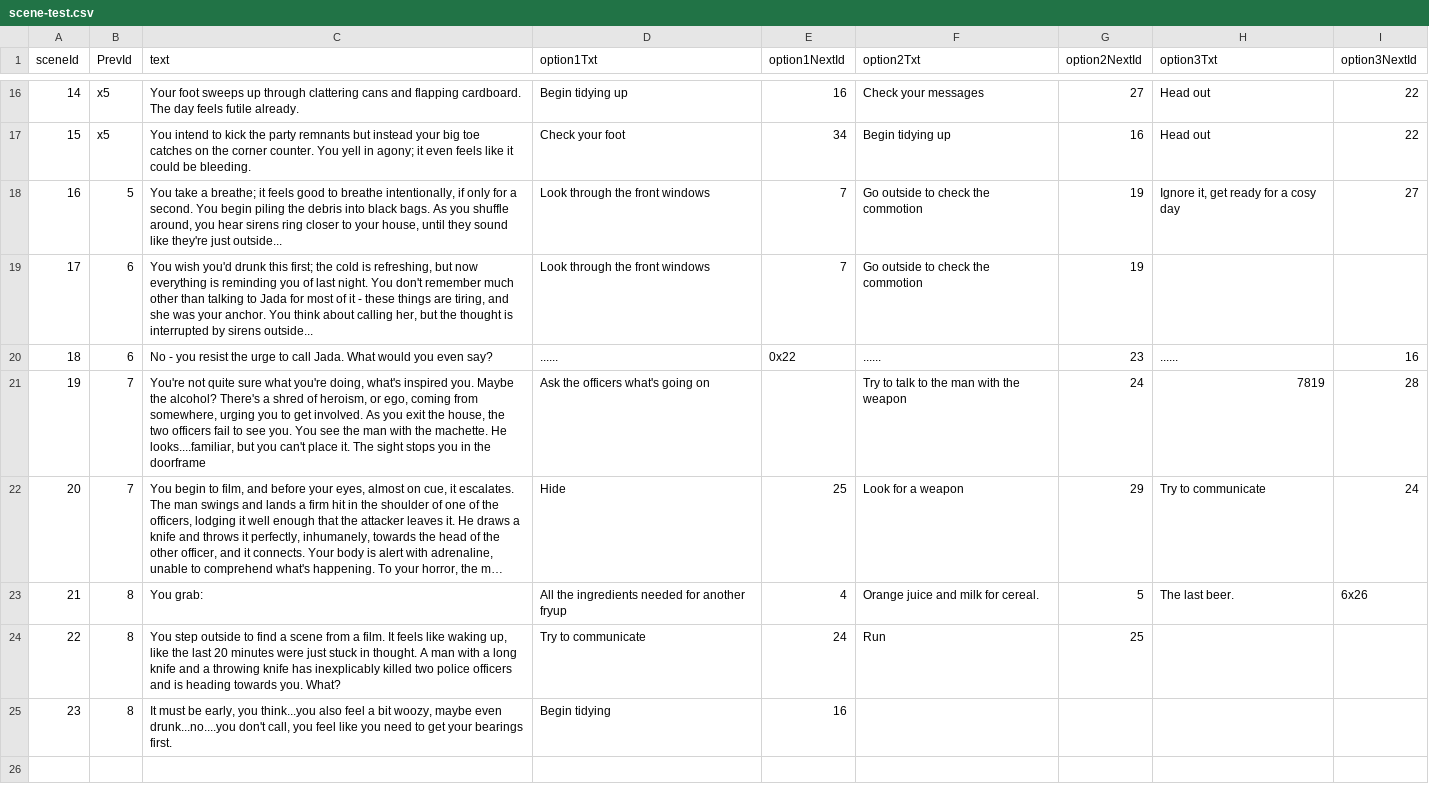
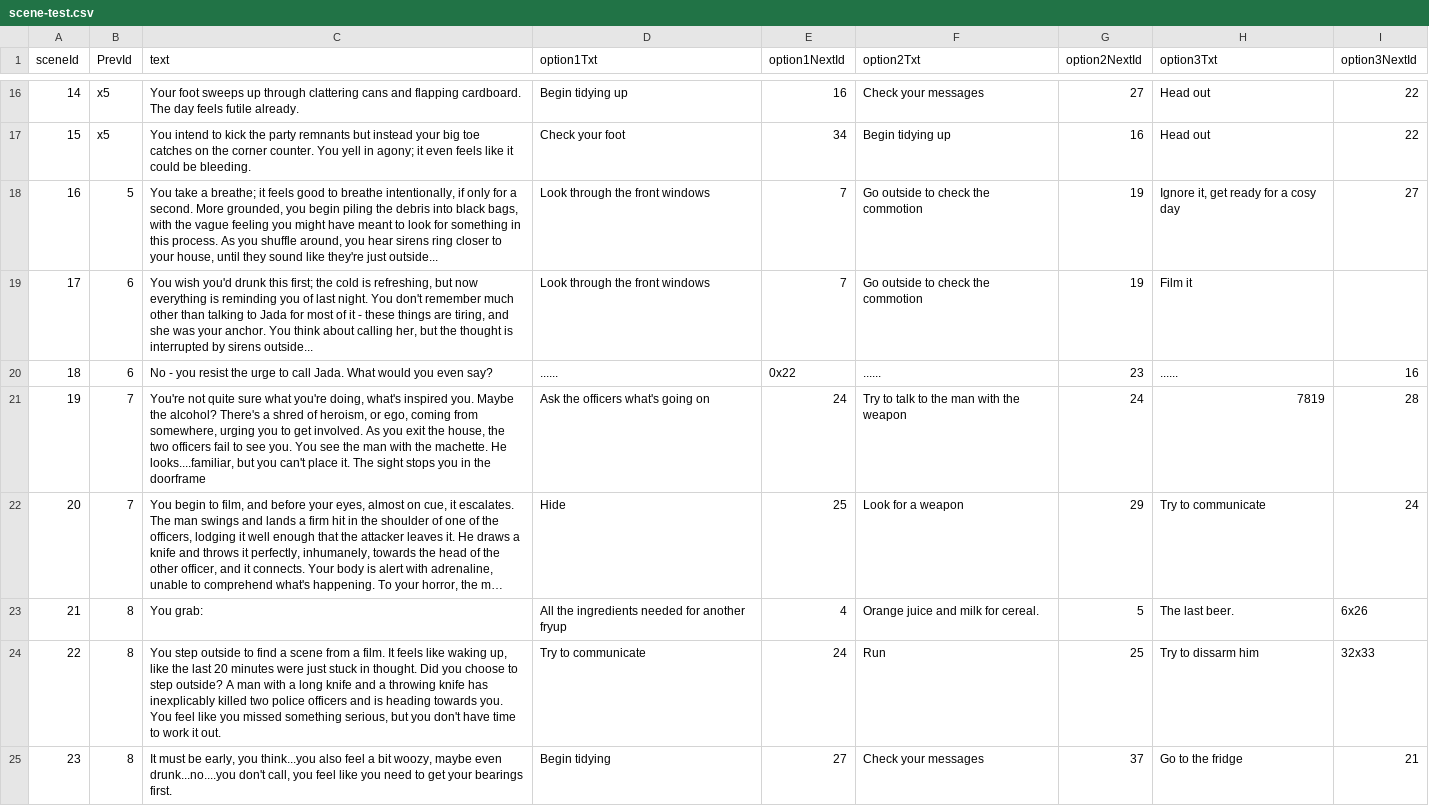
Before and after one commit to sleephawk/adventure-game, a CSV file: src/data/scene-test.csv, drawn as a sheet; only a part is shown, gaps mark what is left out; long unchanged cells end in …; the diff covers the shown part only; the diff names each change by its address in the sheet, - before the commit and + after, or states it on an @@ line.

```diff
--- a/src/data/scene-test.csv
+++ b/src/data/scene-test.csv
-C18 (text): …a second. You begin piling the debris into black bags. As you…
+C18 (text): …a second. More grounded, you begin piling the debris into black bags, with the vague feeling you might have meant to look for something in this process. As you…
-H19 (option3Txt): (empty)
+H19 (option3Txt): Film it
-E21 (option1NextId): (empty)
+E21 (option1NextId): 24
-C24 (text): …in thought. A man with a long knife and a throwing knife has inexplicably killed two police officers and is heading towards you. What?
+C24 (text): …in thought. Did you choose to step outside? A man with a long knife and a throwing knife has inexplicably killed two police officers and is heading towards you. You feel like you missed something serious, but you don't have time to work it out.
-H24 (option3Txt): (empty)
+H24 (option3Txt): Try to dissarm him
-I24 (option3NextId): (empty)
+I24 (option3NextId): 32x33
-E25 (option1NextId): 16
+E25 (option1NextId): 27
-F25 (option2Txt): (empty)
+F25 (option2Txt): Check your messages
-G25 (option2NextId): (empty)
+G25 (option2NextId): 37
-H25 (option3Txt): (empty)
+H25 (option3Txt): Go to the fridge
-I25 (option3NextId): (empty)
+I25 (option3NextId): 21
```
Also changed, not shown: 8 added rows and 1 edited cell elsewhere in this file, 5 other files.
